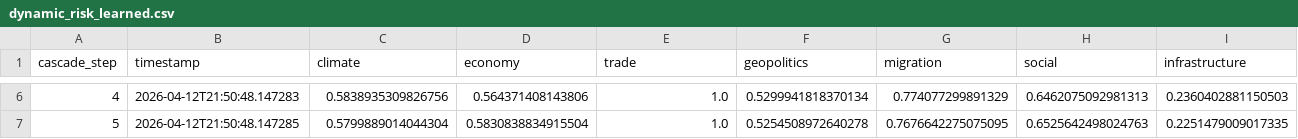
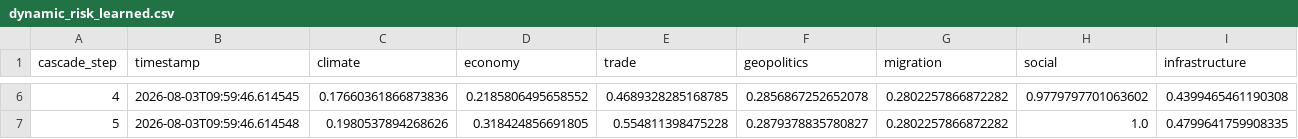
Before and after one commit to Prewal137/GlobalRiskInterConnectionEngine, a CSV file: data/processed/interconnection/dynamic_risk_learned.csv, drawn as a sheet; only a part is shown, gaps mark what is left out; the diff covers the shown part only.

```diff
--- a/data/processed/interconnection/dynamic_risk_learned.csv
+++ b/data/processed/interconnection/dynamic_risk_learned.csv
@@ -6,2 +6,2 @@ cascade_step,timestamp,climate,economy,trade,geopolitics,migration,social,infras
-4,2026-04-12T21:50:48.147283,0.5838935309826756,0.564371408143806,1.0,0.5299941818370134,0.774077299891329,0.6462075092981313,0.2360402881150503
-5,2026-04-12T21:50:48.147285,0.5799889014044304,0.5830838834915504,1.0,0.5254508972640278,0.7676642275075095,0.6525642498024763,0.2251479009017335
+4,2026-08-03T09:59:46.614545,0.17660361866873836,0.2185806495658552,0.4689328285168785,0.2856867252652078,0.2802257866872282,0.9779797701063602,0.4399465461190308
+5,2026-08-03T09:59:46.614548,0.1980537894268626,0.318424856691805,0.554811398475228,0.2879378835780827,0.2802257866872282,1.0,0.4799641759908335
```
Also changed, not shown: 25 edited cells elsewhere in this file, 10 other files.
